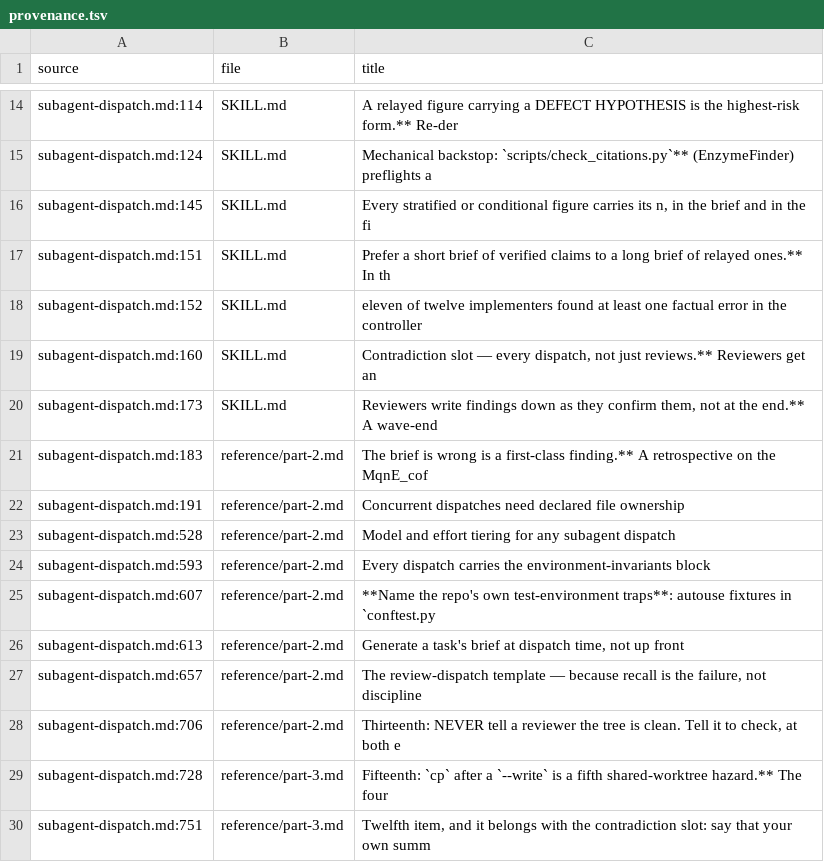
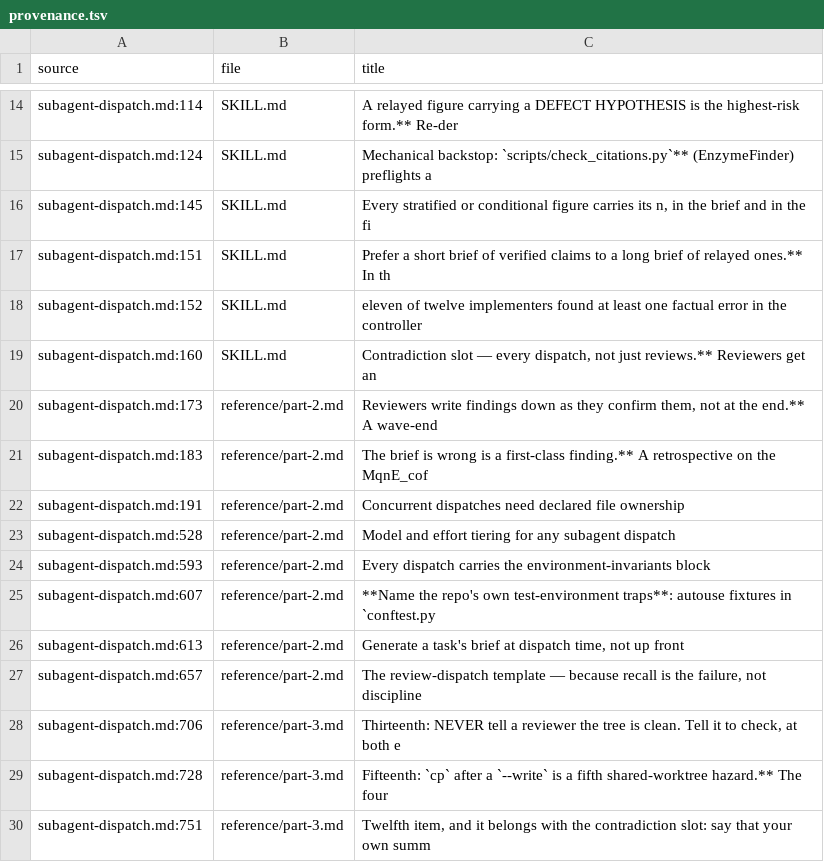
Before and after one commit to FilyCode/architect-setup-overlapping-claude-copilot-useage, a TSV file: .claude/skills/dispatch-brief/provenance.tsv, drawn as a sheet; only a part is shown, gaps mark what is left out.

```diff
--- a/.claude/skills/dispatch-brief/provenance.tsv
+++ b/.claude/skills/dispatch-brief/provenance.tsv
@@ -19,3 +19,3 @@ subagent-dispatch.md:152	SKILL.md	eleven of twelve implementers found at least o
 subagent-dispatch.md:160	SKILL.md	Contradiction slot — every dispatch, not just reviews.** Reviewers get an
-subagent-dispatch.md:173	SKILL.md	Reviewers write findings down as they confirm them, not at the end.** A wave-end
+subagent-dispatch.md:173	reference/part-2.md	Reviewers write findings down as they confirm them, not at the end.** A wave-end
 subagent-dispatch.md:183	reference/part-2.md	"The brief is wrong" is a first-class finding.** A retrospective on the MqnE_cof
@@ -27,3 +27,3 @@ subagent-dispatch.md:613	reference/part-2.md	Generate a task's brief at dispatch
 subagent-dispatch.md:657	reference/part-2.md	The review-dispatch template — because recall is the failure, not discipline
-subagent-dispatch.md:706	reference/part-2.md	Thirteenth: NEVER tell a reviewer the tree is clean. Tell it to check, at both e
+subagent-dispatch.md:706	reference/part-3.md	Thirteenth: NEVER tell a reviewer the tree is clean. Tell it to check, at both e
 subagent-dispatch.md:728	reference/part-3.md	Fifteenth: `cp` after a `--write` is a fifth shared-worktree hazard.** The four
```
Also changed, not shown: 16 other files.
